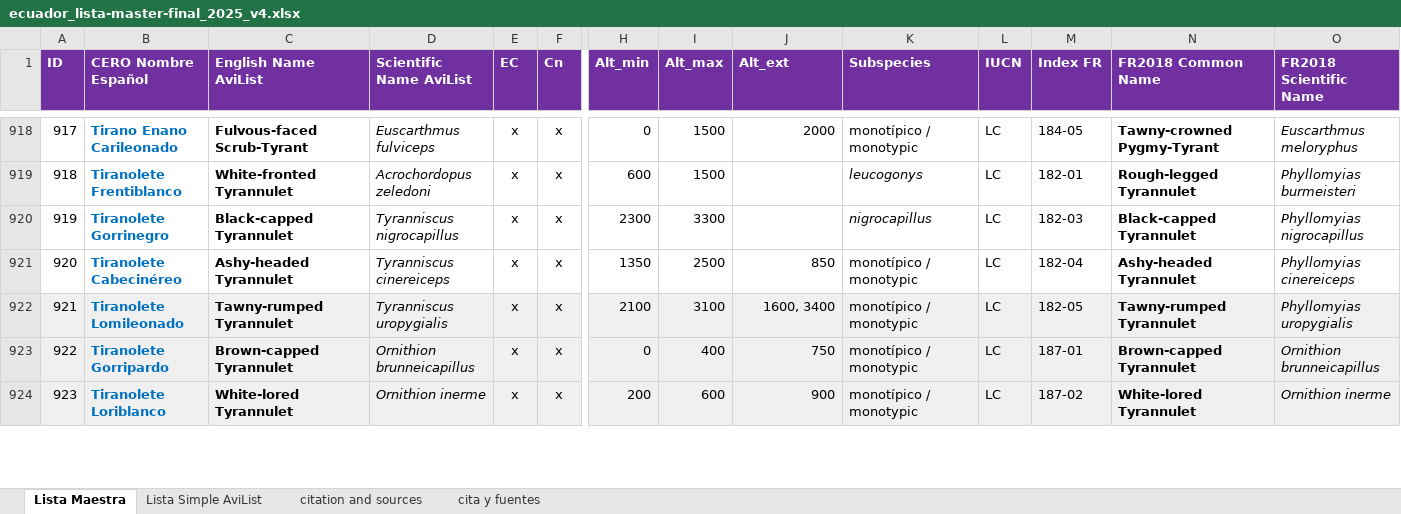
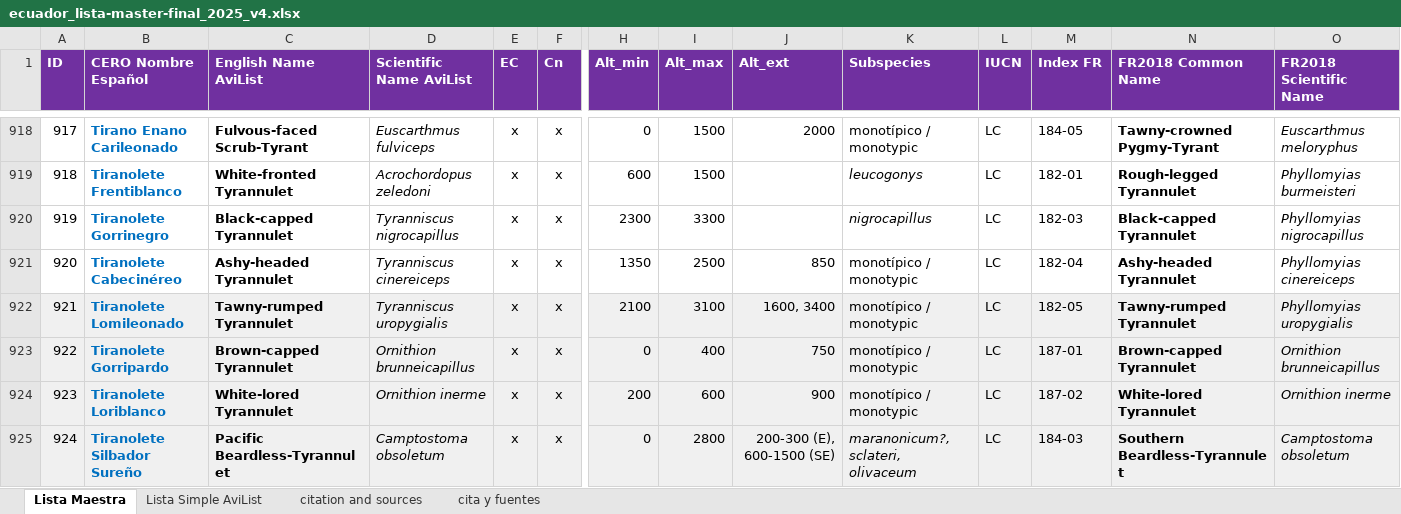
Before and after one commit to g-normand/cero-vs-ebird, an Excel workbook: data/ecuador_lista-master-final_2025_v4.xlsx, sheet Lista Maestra, drawn as a sheet; only a part is shown, gaps mark what is left out; values as stored, in another font and other column widths than the file's, no borders; conditional formats not drawn; rows hold the shown columns only; the diff covers the shown part only; the diff names each change by its address in the sheet, - before the commit and + after, or states it on an @@ line.

```diff
--- a/data/ecuador_lista-master-final_2025_v4.xlsx (sheet Lista Maestra)
+++ b/data/ecuador_lista-master-final_2025_v4.xlsx (sheet Lista Maestra)
+row 925: 924 | Tiranolete Silbador Sureño | Pacific Beardless-Tyrannulet | Camptostoma obsoletum | x | x | 0 | 2800 | 200-300 (E), 600-1500 (SE) | maranonicum?, sclateri, olivaceum | LC | 184-03 | Southern Beardless-Tyrannulet | Camptostoma obsoletum
```
Also changed, not shown: 20 edited cells and cell formats elsewhere in this sheet, charts or pictures, 3 other files.
